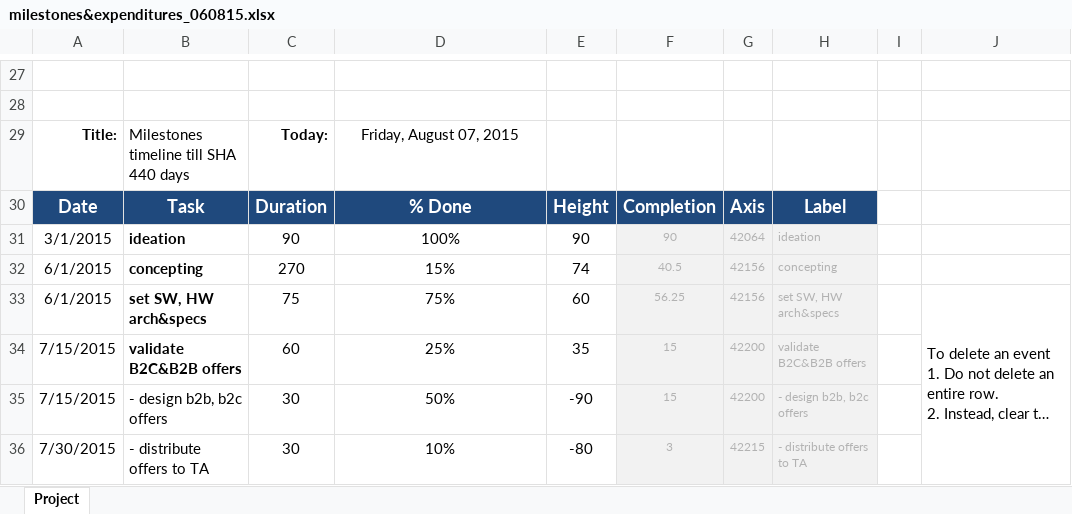
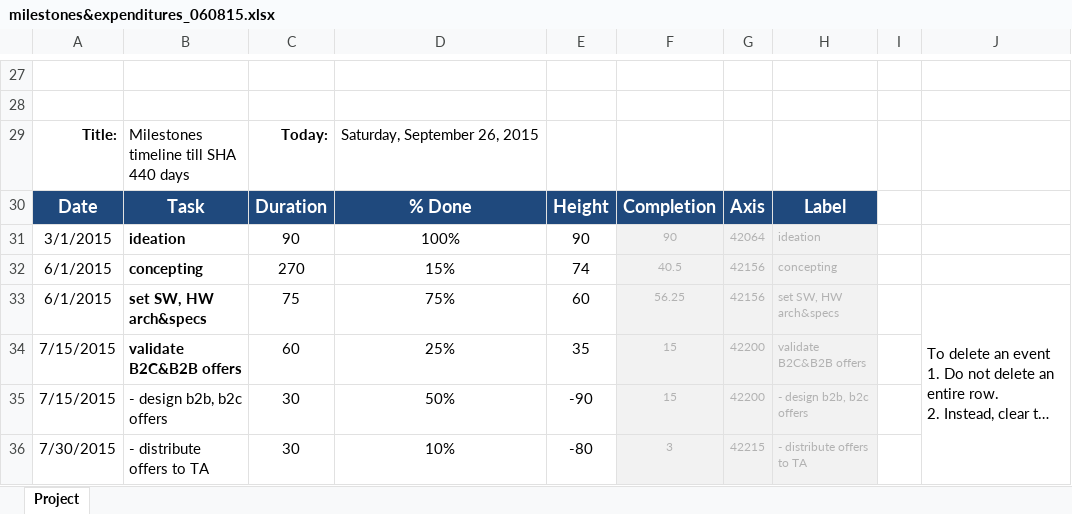
Before and after one commit to organizme/docs, an Excel workbook: plans/milestones&expenditures_060815.xlsx, sheet Project, drawn as a sheet; only a part is shown, gaps mark what is left out; long unchanged cells end in …; values as stored, in another font and other column widths than the file's, no borders; charts and pictures not drawn; the diff names each change by its address in the sheet, - before the commit and + after, or states it on an @@ line.

```diff
--- a/plans/milestones&expenditures_060815.xlsx (sheet Project)
+++ b/plans/milestones&expenditures_060815.xlsx (sheet Project)
-D29: Friday, August 07, 2015
+D29: Saturday, September 26, 2015
```
Also changed, not shown: charts or pictures, plans/project.xlsx.
